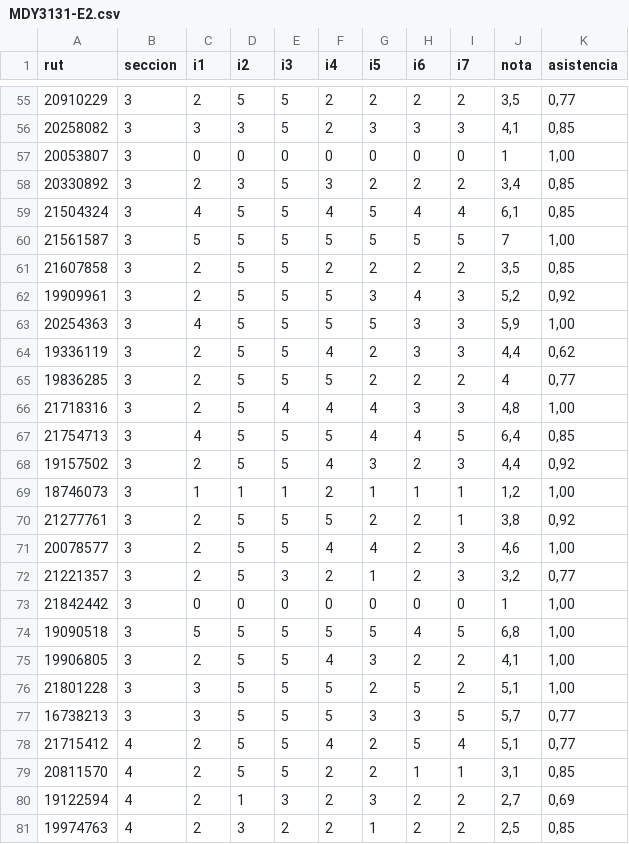
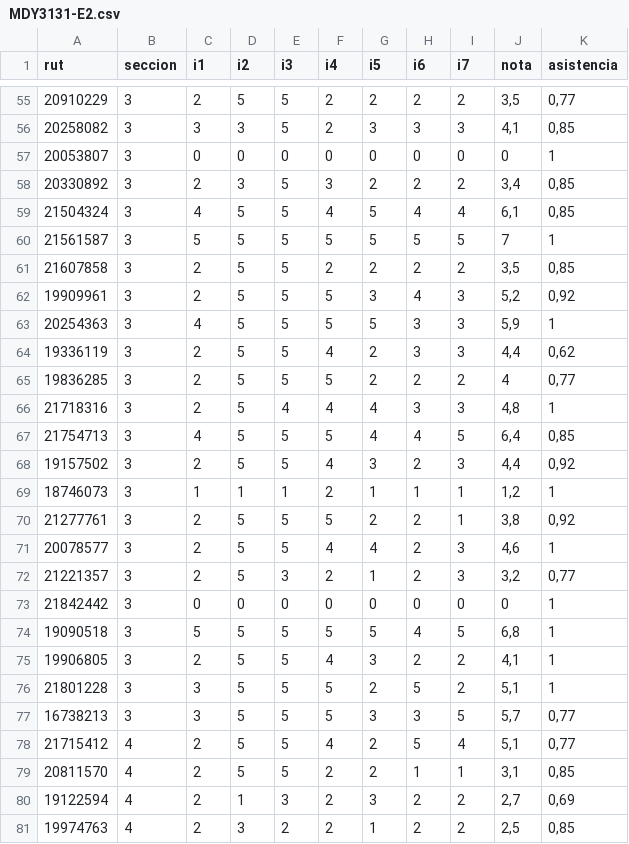
Before and after one commit to jamezahidalgo/rendimiento, a CSV file: MDY3131-E2.csv, drawn as a sheet; only a part is shown, gaps mark what is left out; the diff covers the shown part only.

```diff
--- a/MDY3131-E2.csv
+++ b/MDY3131-E2.csv
@@ -56,22 +56,22 @@
 20258082;3;3;3;5;2;3;3;3;4,1;0,85
-20053807;3;0;0;0;0;0;0;0;1;1,00
+20053807;3;0;0;0;0;0;0;0;0;1
 20330892;3;2;3;5;3;2;2;2;3,4;0,85
 21504324;3;4;5;5;4;5;4;4;6,1;0,85
-21561587;3;5;5;5;5;5;5;5;7;1,00
+21561587;3;5;5;5;5;5;5;5;7;1
 21607858;3;2;5;5;2;2;2;2;3,5;0,85
 19909961;3;2;5;5;5;3;4;3;5,2;0,92
-20254363;3;4;5;5;5;5;3;3;5,9;1,00
+20254363;3;4;5;5;5;5;3;3;5,9;1
 19336119;3;2;5;5;4;2;3;3;4,4;0,62
 19836285;3;2;5;5;5;2;2;2;4;0,77
-21718316;3;2;5;4;4;4;3;3;4,8;1,00
+21718316;3;2;5;4;4;4;3;3;4,8;1
 21754713;3;4;5;5;5;4;4;5;6,4;0,85
 19157502;3;2;5;5;4;3;2;3;4,4;0,92
-18746073;3;1;1;1;2;1;1;1;1,2;1,00
+18746073;3;1;1;1;2;1;1;1;1,2;1
 21277761;3;2;5;5;5;2;2;1;3,8;0,92
-20078577;3;2;5;5;4;4;2;3;4,6;1,00
+20078577;3;2;5;5;4;4;2;3;4,6;1
 21221357;3;2;5;3;2;1;2;3;3,2;0,77
-21842442;3;0;0;0;0;0;0;0;1;1,00
-19090518;3;5;5;5;5;5;4;5;6,8;1,00
-19906805;3;2;5;5;4;3;2;2;4,1;1,00
-21801228;3;3;5;5;5;2;5;2;5,1;1,00
+21842442;3;0;0;0;0;0;0;0;0;1
+19090518;3;5;5;5;5;5;4;5;6,8;1
+19906805;3;2;5;5;4;3;2;2;4,1;1
+21801228;3;3;5;5;5;2;5;2;5,1;1
 16738213;3;3;5;5;5;3;3;5;5,7;0,77
```
Also changed, not shown: 70 edited cells elsewhere in this file, MDY3131-E1.csv.
